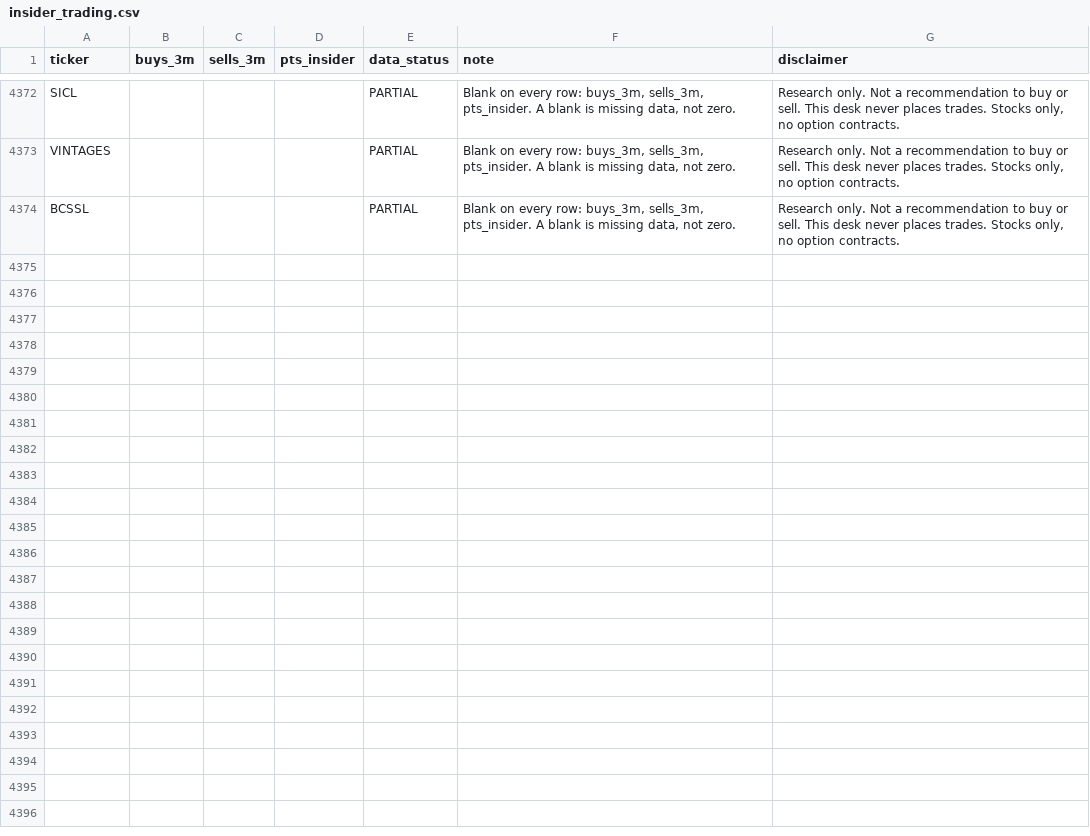
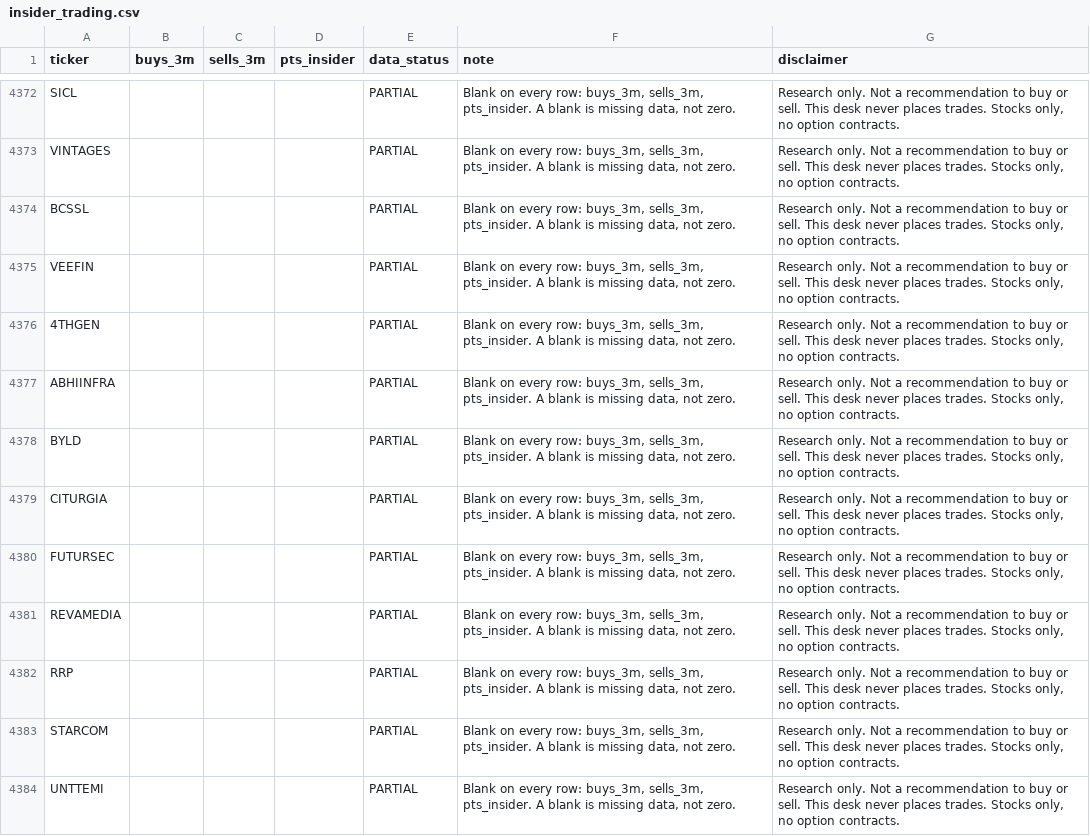
Before and after one commit to PatelNicknp/nicks-india-stock-desk, a CSV file: data/insider_trading.csv, drawn as a sheet; only a part is shown, gaps mark what is left out.

```diff
--- a/data/insider_trading.csv
+++ b/data/insider_trading.csv
@@ -4374 +4374,11 @@ VINTAGES,,,,PARTIAL,"Blank on every row: buys_3m, sells_3m, pts_insider. A blank
 BCSSL,,,,PARTIAL,"Blank on every row: buys_3m, sells_3m, pts_insider. A blank is missing data, not zero.","Research only. Not a recommendation to buy or sell. This desk never places trades. Stocks only, no option contracts."
+VEEFIN,,,,PARTIAL,"Blank on every row: buys_3m, sells_3m, pts_insider. A blank is missing data, not zero.","Research only. Not a recommendation to buy or sell. This desk never places trades. Stocks only, no option contracts."
+4THGEN,,,,PARTIAL,"Blank on every row: buys_3m, sells_3m, pts_insider. A blank is missing data, not zero.","Research only. Not a recommendation to buy or sell. This desk never places trades. Stocks only, no option contracts."
+ABHIINFRA,,,,PARTIAL,"Blank on every row: buys_3m, sells_3m, pts_insider. A blank is missing data, not zero.","Research only. Not a recommendation to buy or sell. This desk never places trades. Stocks only, no option contracts."
+BYLD,,,,PARTIAL,"Blank on every row: buys_3m, sells_3m, pts_insider. A blank is missing data, not zero.","Research only. Not a recommendation to buy or sell. This desk never places trades. Stocks only, no option contracts."
+CITURGIA,,,,PARTIAL,"Blank on every row: buys_3m, sells_3m, pts_insider. A blank is missing data, not zero.","Research only. Not a recommendation to buy or sell. This desk never places trades. Stocks only, no option contracts."
+FUTURSEC,,,,PARTIAL,"Blank on every row: buys_3m, sells_3m, pts_insider. A blank is missing data, not zero.","Research only. Not a recommendation to buy or sell. This desk never places trades. Stocks only, no option contracts."
+REVAMEDIA,,,,PARTIAL,"Blank on every row: buys_3m, sells_3m, pts_insider. A blank is missing data, not zero.","Research only. Not a recommendation to buy or sell. This desk never places trades. Stocks only, no option contracts."
+RRP,,,,PARTIAL,"Blank on every row: buys_3m, sells_3m, pts_insider. A blank is missing data, not zero.","Research only. Not a recommendation to buy or sell. This desk never places trades. Stocks only, no option contracts."
+STARCOM,,,,PARTIAL,"Blank on every row: buys_3m, sells_3m, pts_insider. A blank is missing data, not zero.","Research only. Not a recommendation to buy or sell. This desk never places trades. Stocks only, no option contracts."
+UNTTEMI,,,,PARTIAL,"Blank on every row: buys_3m, sells_3m, pts_insider. A blank is missing data, not zero.","Research only. Not a recommendation to buy or sell. This desk never places trades. Stocks only, no option contracts."
```
Also changed, not shown: data/analyst_ratings.csv, data/dividend_scanner.csv, 15 other files.
